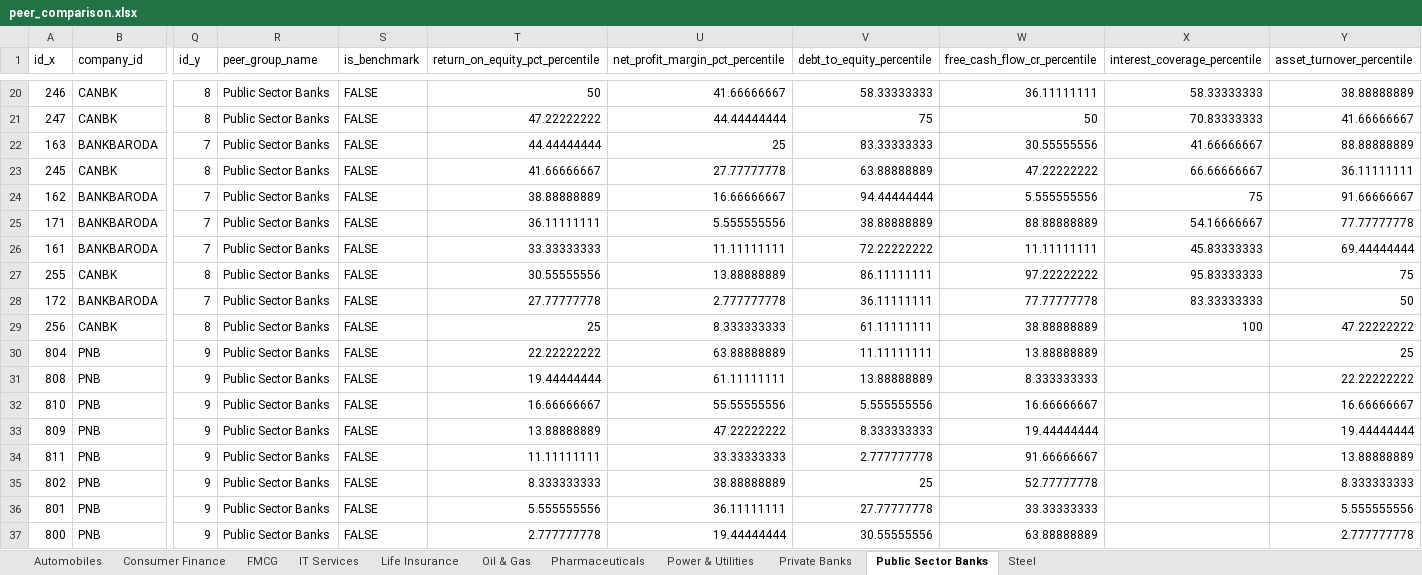
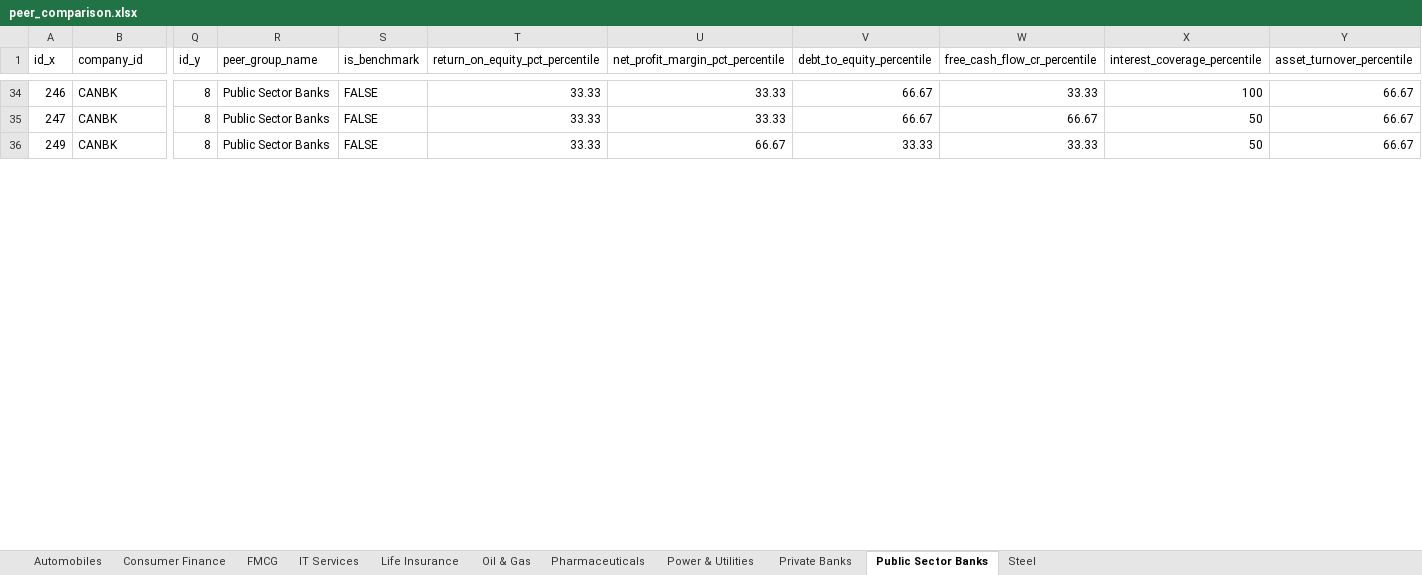
Before and after one commit to Arunmozhi1997/N100-Financial-Intelligence, an Excel workbook: output/peer_comparison.xlsx, sheet Public Sector Banks, drawn as a sheet; only a part is shown, gaps mark what is left out; values as stored, in another font and other column widths than the file's, no cell formats; removed rows and columns are numbered as before the commit, all else as after; rows hold the shown columns only; the diff covers the shown part only; the diff names each change by its address in the sheet, - before the commit and + after, or states it on an @@ line.

```diff
--- a/output/peer_comparison.xlsx (sheet Public Sector Banks)
+++ b/output/peer_comparison.xlsx (sheet Public Sector Banks)
-T34 (return_on_equity_pct_percentile): 50
+T34 (return_on_equity_pct_percentile): 33.33
-U34 (net_profit_margin_pct_percentile): 41.66666667
+U34 (net_profit_margin_pct_percentile): 33.33
-V34 (debt_to_equity_percentile): 58.33333333
+V34 (debt_to_equity_percentile): 66.67
-W34 (free_cash_flow_cr_percentile): 36.11111111
+W34 (free_cash_flow_cr_percentile): 33.33
-X34 (interest_coverage_percentile): 58.33333333
+X34 (interest_coverage_percentile): 100
-Y34 (asset_turnover_percentile): 38.88888889
+Y34 (asset_turnover_percentile): 66.67
-T35 (return_on_equity_pct_percentile): 47.22222222
+T35 (return_on_equity_pct_percentile): 33.33
-U35 (net_profit_margin_pct_percentile): 44.44444444
+U35 (net_profit_margin_pct_percentile): 33.33
-V35 (debt_to_equity_percentile): 75
+V35 (debt_to_equity_percentile): 66.67
-W35 (free_cash_flow_cr_percentile): 50
+W35 (free_cash_flow_cr_percentile): 66.67
-X35 (interest_coverage_percentile): 70.83333333
+X35 (interest_coverage_percentile): 50
-Y35 (asset_turnover_percentile): 41.66666667
+Y35 (asset_turnover_percentile): 66.67
-row 22: 163 | BANKBARODA | 7 | Public Sector Banks | FALSE | 44.44444444 | 25 | 83.33333333 | 30.55555556 | 41.66666667 | 88.88888889
-row 23: 245 | CANBK | 8 | Public Sector Banks | FALSE | 41.66666667 | 27.77777778 | 63.88888889 | 47.22222222 | 66.66666667 | 36.11111111
-row 24: 162 | BANKBARODA | 7 | Public Sector Banks | FALSE | 38.88888889 | 16.66666667 | 94.44444444 | 5.555555556 | 75 | 91.66666667
-row 25: 171 | BANKBARODA | 7 | Public Sector Banks | FALSE | 36.11111111 | 5.555555556 | 38.88888889 | 88.88888889 | 54.16666667 | 77.77777778
-row 26: 161 | BANKBARODA | 7 | Public Sector Banks | FALSE | 33.33333333 | 11.11111111 | 72.22222222 | 11.11111111 | 45.83333333 | 69.44444444
-row 27: 255 | CANBK | 8 | Public Sector Banks | FALSE | 30.55555556 | 13.88888889 | 86.11111111 | 97.22222222 | 95.83333333 | 75
-row 28: 172 | BANKBARODA | 7 | Public Sector Banks | FALSE | 27.77777778 | 2.777777778 | 36.11111111 | 77.77777778 | 83.33333333 | 50
-row 29: 256 | CANBK | 8 | Public Sector Banks | FALSE | 25 | 8.333333333 | 61.11111111 | 38.88888889 | 100 | 47.22222222
-row 30: 804 | PNB | 9 | Public Sector Banks | FALSE | 22.22222222 | 63.88888889 | 11.11111111 | 13.88888889 |  | 25
-row 31: 808 | PNB | 9 | Public Sector Banks | FALSE | 19.44444444 | 61.11111111 | 13.88888889 | 8.333333333 |  | 22.22222222
-row 32: 810 | PNB | 9 | Public Sector Banks | FALSE | 16.66666667 | 55.55555556 | 5.555555556 | 16.66666667 |  | 16.66666667
-row 33: 809 | PNB | 9 | Public Sector Banks | FALSE | 13.88888889 | 47.22222222 | 8.333333333 | 19.44444444 |  | 19.44444444
-row 34: 811 | PNB | 9 | Public Sector Banks | FALSE | 11.11111111 | 33.33333333 | 2.777777778 | 91.66666667 |  | 13.88888889
-row 35: 802 | PNB | 9 | Public Sector Banks | FALSE | 8.333333333 | 38.88888889 | 25 | 52.77777778 |  | 8.333333333
-row 36: 801 | PNB | 9 | Public Sector Banks | FALSE | 5.555555556 | 36.11111111 | 27.77777778 | 33.33333333 |  | 5.555555556
-row 37: 800 | PNB | 9 | Public Sector Banks | FALSE | 2.777777778 | 19.44444444 | 30.55555556 | 63.88888889 |  | 2.777777778
+row 36: 249 | CANBK | 8 | Public Sector Banks | FALSE | 33.33 | 66.67 | 33.33 | 33.33 | 50 | 66.67
```
Also changed, not shown: 28 added rows, 13 removed rows and 37 edited cells elsewhere in this sheet, sheet FMCG, sheet Automobiles, sheet Power & Utilities, sheet Oil & Gas, sheet Private Banks, sheet Pharmaceuticals, 4 more sheets, cell formats, 2 other files.
